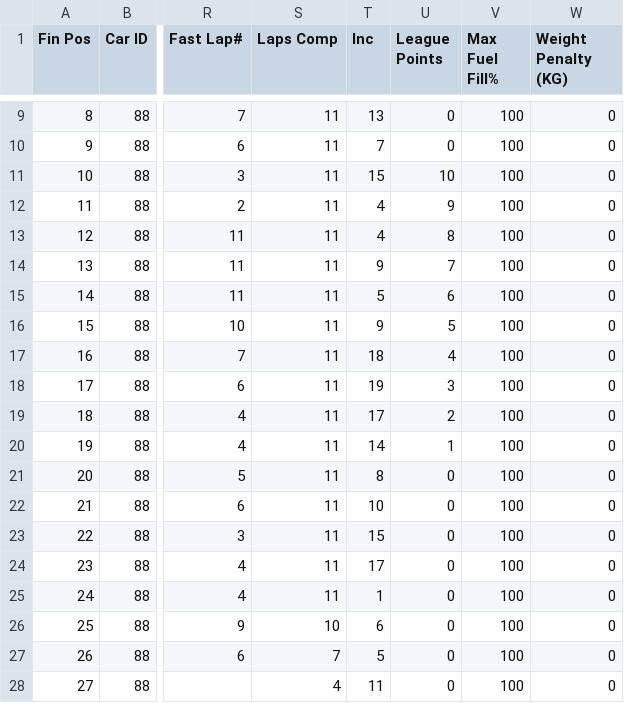
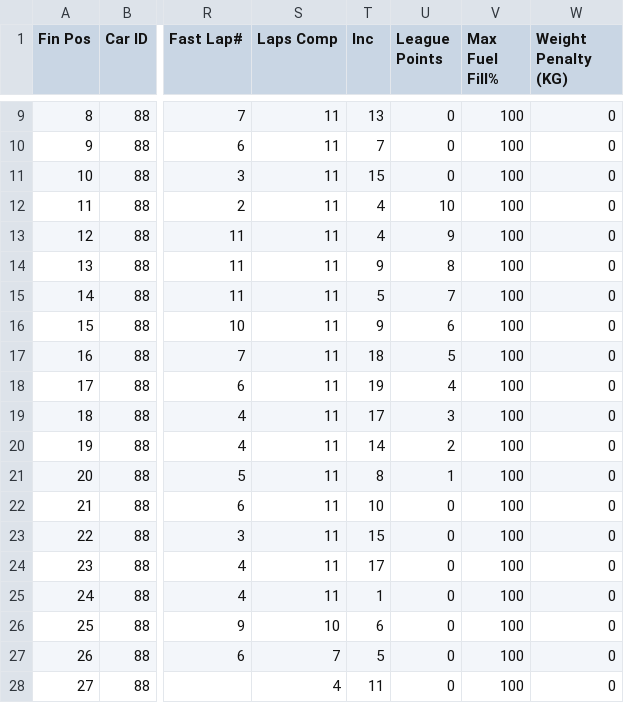
Before and after one commit to JaccovdP/simpower-frontend, a CSV file: public/results/carrera-r1-consolation.csv, drawn as a sheet; only a part is shown, gaps mark what is left out; the diff names each change by its address in the sheet, - before the commit and + after, or states it on an @@ line.

Commit message:
Mistake fixed

```diff
--- a/public/results/carrera-r1-consolation.csv
+++ b/public/results/carrera-r1-consolation.csv
-U11 (League Points): 10
+U11 (League Points): 0
-U12 (League Points): 9
+U12 (League Points): 10
-U13 (League Points): 8
+U13 (League Points): 9
-U14 (League Points): 7
+U14 (League Points): 8
-U15 (League Points): 6
+U15 (League Points): 7
-U16 (League Points): 5
+U16 (League Points): 6
-U17 (League Points): 4
+U17 (League Points): 5
-U18 (League Points): 3
+U18 (League Points): 4
-U19 (League Points): 2
+U19 (League Points): 3
-U20 (League Points): 1
+U20 (League Points): 2
-U21 (League Points): 0
+U21 (League Points): 1
```
